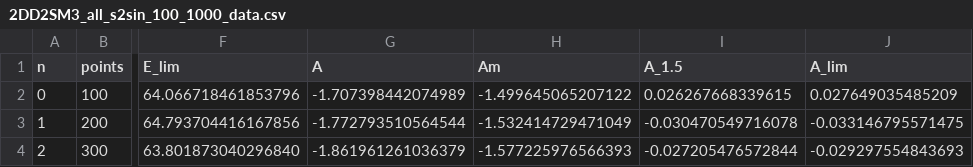
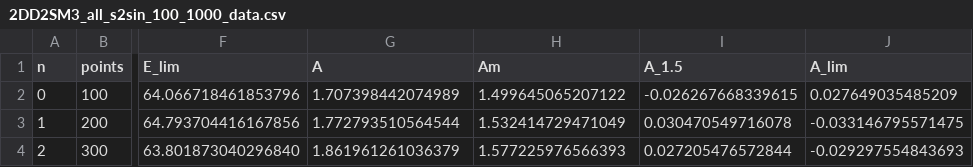
Before and after one commit to Andriyichenko/simulation, a CSV file: data_source/2DD2SM3_all_s2sin_100_1000_data.csv, drawn as a sheet; only a part is shown, gaps mark what is left out; the diff names each change by its address in the sheet, - before the commit and + after, or states it on an @@ line.

```diff
--- a/data_source/2DD2SM3_all_s2sin_100_1000_data.csv
+++ b/data_source/2DD2SM3_all_s2sin_100_1000_data.csv
-G2 (A): -1.707398442074989
+G2 (A): 1.707398442074989
-H2 (Am): -1.499645065207122
+H2 (Am): 1.499645065207122
-I2 (A_1.5): 0.026267668339615
+I2 (A_1.5): -0.026267668339615
-G3 (A): -1.772793510564544
+G3 (A): 1.772793510564544
-H3 (Am): -1.532414729471049
+H3 (Am): 1.532414729471049
-I3 (A_1.5): -0.030470549716078
+I3 (A_1.5): 0.030470549716078
-G4 (A): -1.861961261036379
+G4 (A): 1.861961261036379
-H4 (Am): -1.577225976566393
+H4 (Am): 1.577225976566393
-I4 (A_1.5): -0.027205476572844
+I4 (A_1.5): 0.027205476572844
```
Also changed, not shown: data_source/2DD1SM3_all_s2sin_100_1000_data.csv, data_source/2DD1SM3_s2sin_100_1000_data.csv, 15 other files.
